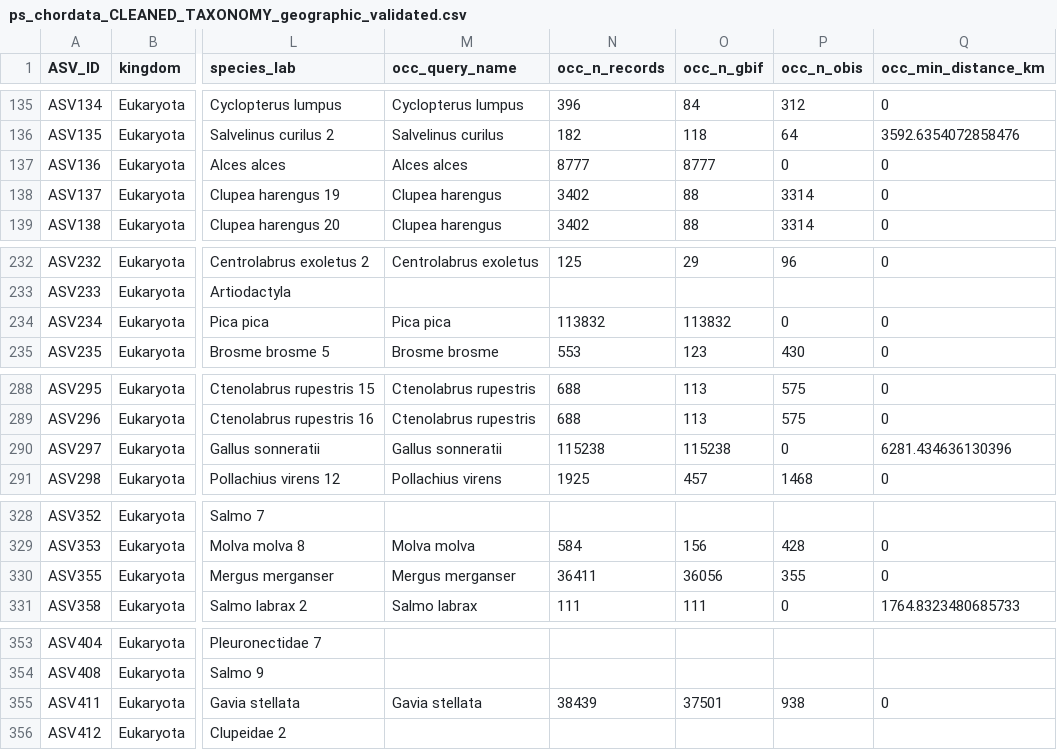
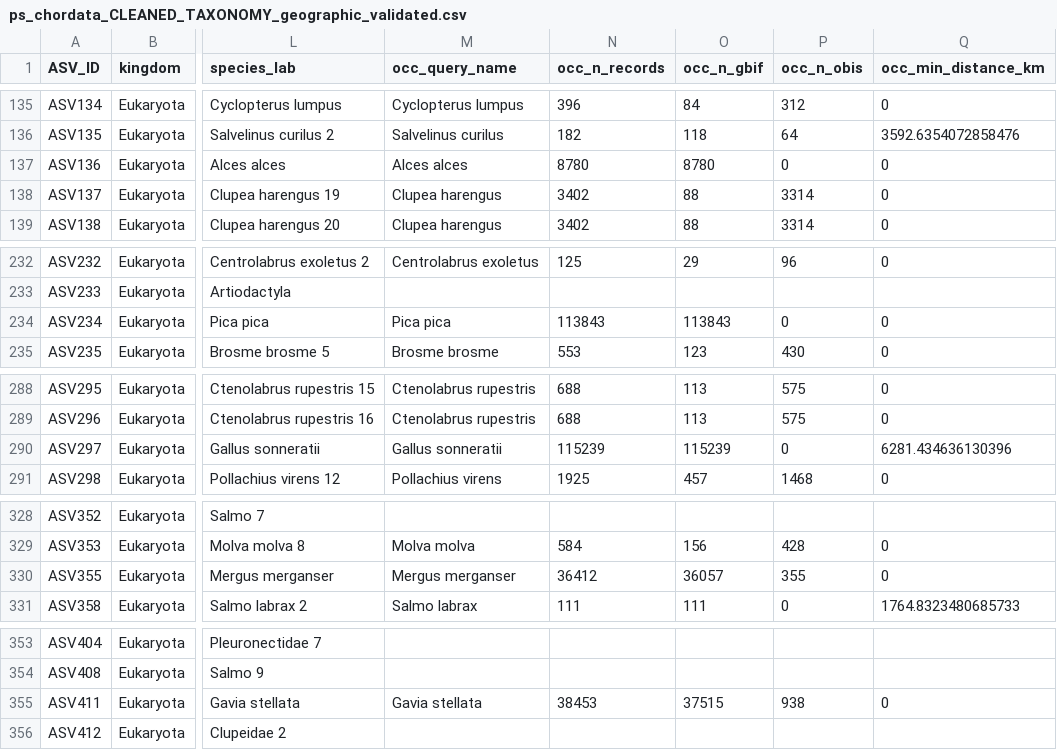
Before and after one commit to gdunshea/VAL_OTU_ID, a CSV file: results_files/ps_chordata_CLEANED_TAXONOMY_geographic_validated.csv, drawn as a sheet; only a part is shown, gaps mark what is left out; the diff covers the shown part only; the diff names each change by its address in the sheet, - before the commit and + after, or states it on an @@ line.

```diff
--- a/results_files/ps_chordata_CLEANED_TAXONOMY_geographic_validated.csv
+++ b/results_files/ps_chordata_CLEANED_TAXONOMY_geographic_validated.csv
-N137 (occ_n_records): 8777
+N137 (occ_n_records): 8780
-O137 (occ_n_gbif): 8777
+O137 (occ_n_gbif): 8780
-N234 (occ_n_records): 113832
+N234 (occ_n_records): 113843
-O234 (occ_n_gbif): 113832
+O234 (occ_n_gbif): 113843
-N290 (occ_n_records): 115238
+N290 (occ_n_records): 115239
-O290 (occ_n_gbif): 115238
+O290 (occ_n_gbif): 115239
-N330 (occ_n_records): 36411
+N330 (occ_n_records): 36412
-O330 (occ_n_gbif): 36056
+O330 (occ_n_gbif): 36057
-N355 (occ_n_records): 38439
+N355 (occ_n_records): 38453
-O355 (occ_n_gbif): 37501
+O355 (occ_n_gbif): 37515
```
Also changed, not shown: 18 edited cells elsewhere in this file, results_files/ps_chordata_CLEANED_TAXONOMY_combined_decisions.csv, results_files/ps_chordata_CLEANED_TAXONOMY_database_validated.csv, 1 other file.
